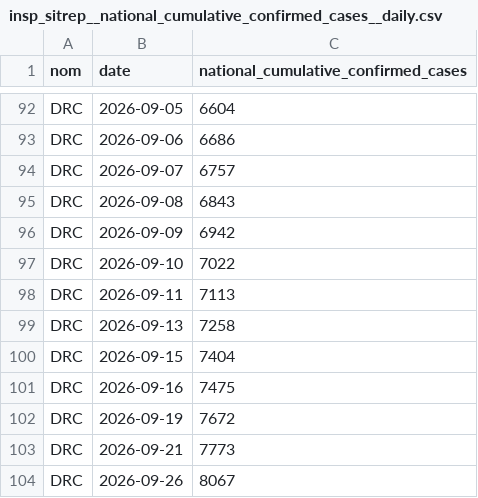
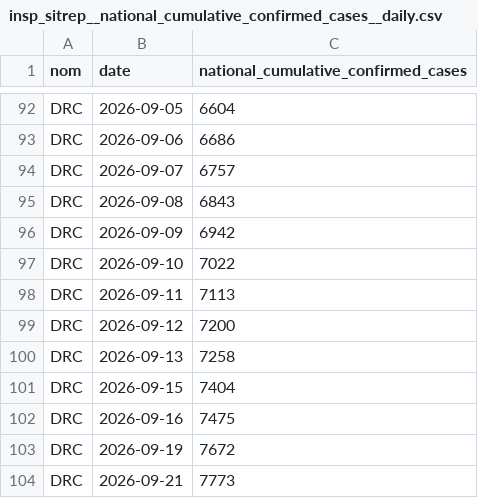
Before and after one commit to INRB-UMIE/BDBV2026-Data, a CSV file: data/insp_sitrep/processed/insp_sitrep__national_cumulative_confirmed_cases__daily.csv, drawn as a sheet; only a part is shown, gaps mark what is left out; the shorter side is filled out with more unchanged rows.

```diff
--- a/data/insp_sitrep/processed/insp_sitrep__national_cumulative_confirmed_cases__daily.csv
+++ b/data/insp_sitrep/processed/insp_sitrep__national_cumulative_confirmed_cases__daily.csv
@@ -98,2 +98,3 @@ DRC,2026-09-10,7022
 DRC,2026-09-11,7113
+DRC,2026-09-12,7200
 DRC,2026-09-13,7258
```
Also changed, not shown: data/insp_sitrep/processed/insp_sitrep__cumulative_confirmed_cases__daily.csv, data/insp_sitrep/processed/insp_sitrep__cumulative_confirmed_deaths__daily.csv, 3 other files.
